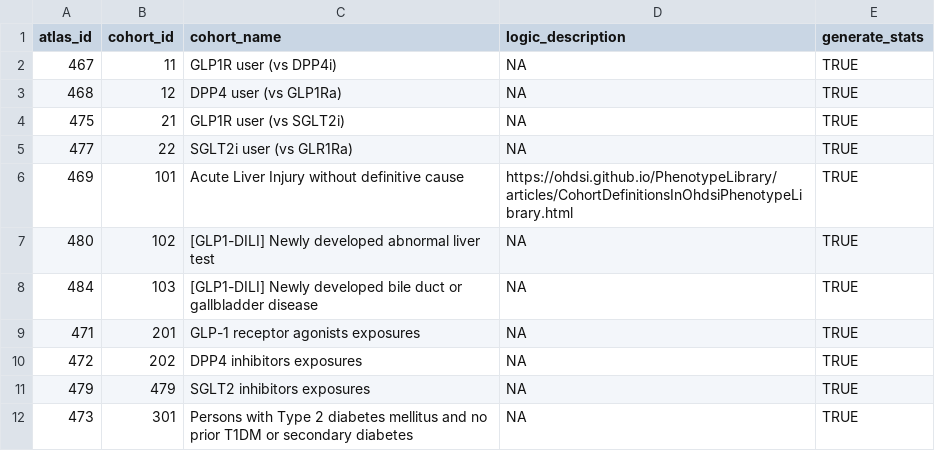
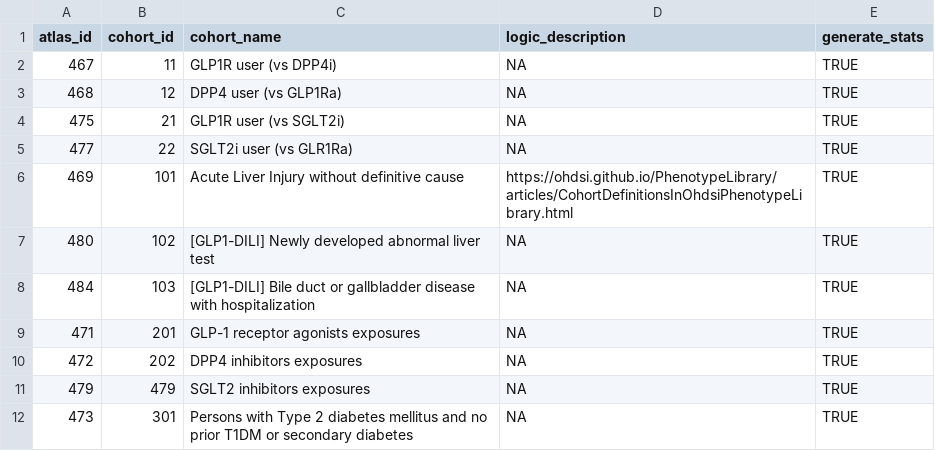
Before and after one commit to vinci-ohdsi/Glp1Dili, a CSV file: inst/Cohorts.csv, drawn as a sheet.

Commit message:
adding hospitalization to gb outcomes

```diff
--- a/inst/Cohorts.csv
+++ b/inst/Cohorts.csv
@@ -7,3 +7,3 @@ atlas_id,cohort_id,cohort_name,logic_description,generate_stats
 480,102,[GLP1-DILI] Newly developed abnormal liver test ,NA,TRUE
-484,103,[GLP1-DILI] Newly developed bile duct or gallbladder disease,NA,TRUE
+484,103,[GLP1-DILI] Bile duct or gallbladder disease with hospitalization,NA,TRUE
 471,201,GLP-1 receptor agonists exposures,NA,TRUE
```
Also changed, not shown: 3 other files.
